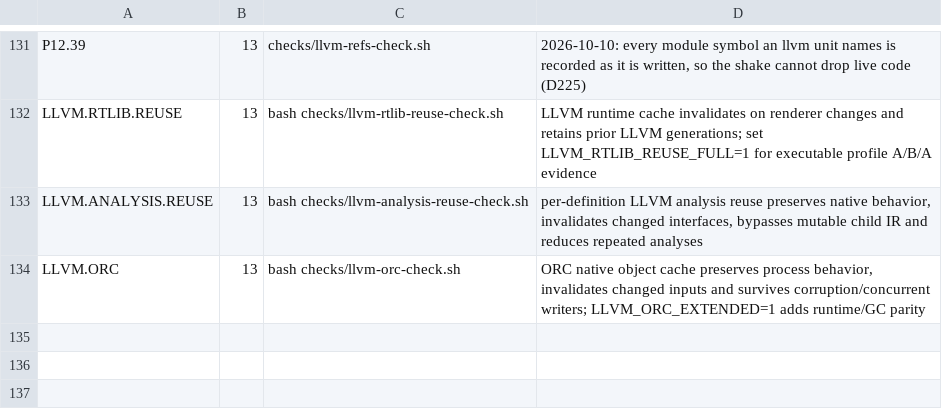
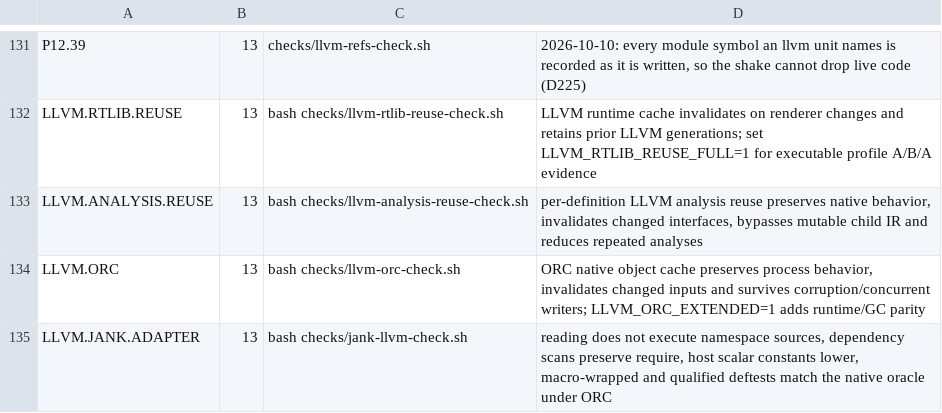
Before and after one commit to mparrett/let-go-wasmgc, a TSV file: checks/items.tsv, drawn as a sheet; only a part is shown, gaps mark what is left out; the diff names each change by its address in the sheet, - before the commit and + after, or states it on an @@ line.

Commit message:
checks: the jank adapter gate; jank-suite fails when its runner does
LLVM.JANK.ADAPTER checks that reading a jank file runs no namespace source,
that dependency scans keep require, and that host constants and
macro-wrapped deftests lower. jank-suite.sh now exits with run-tests.sh's
status instead of 0, and jank-native.lg reads forms spliced in a do.

```diff
--- a/checks/items.tsv
+++ b/checks/items.tsv
+row 135: LLVM.JANK.ADAPTER | 13 | bash checks/jank-llvm-check.sh | reading does not execute namespace sources, dependency scans preserve require, host scalar constants lower, macro-wrapped and qualified deftests match the native oracle under ORC
```
Also changed, not shown: 16 other files.
